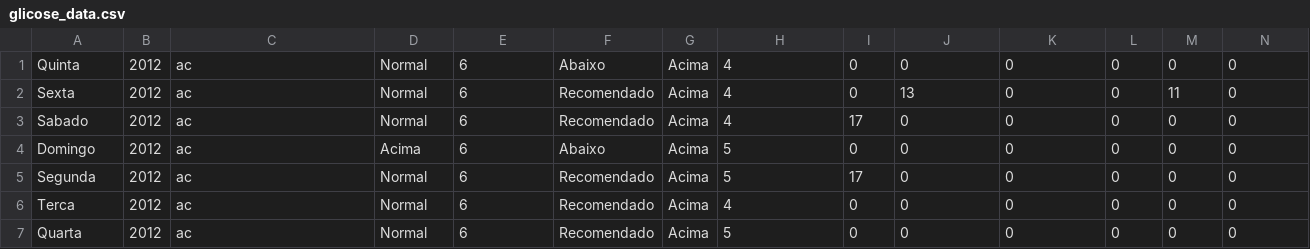
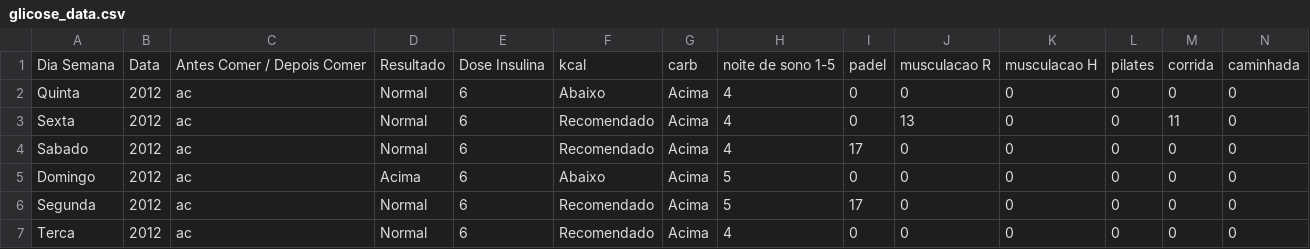
Before and after one commit to alexandrezamberlan/python-cienciadados, a CSV file: 3_dados_para_manipulacao/glicose_data.csv, drawn as a sheet; only a part is shown; the shorter side is filled out with more unchanged rows; rows hold the shown columns only; the diff names each change by its address in the sheet, - before the commit and + after, or states it on an @@ line.

Commit message:
Update glicose_data.csv

```diff
--- a/3_dados_para_manipulacao/glicose_data.csv
+++ b/3_dados_para_manipulacao/glicose_data.csv
+row 1: Dia Semana | Data | Antes Comer / Depois Comer | Resultado | Dose Insulina | kcal | carb | noite de sono 1-5 | padel | musculacao R | musculacao H | pilates | corrida | caminhada
```
